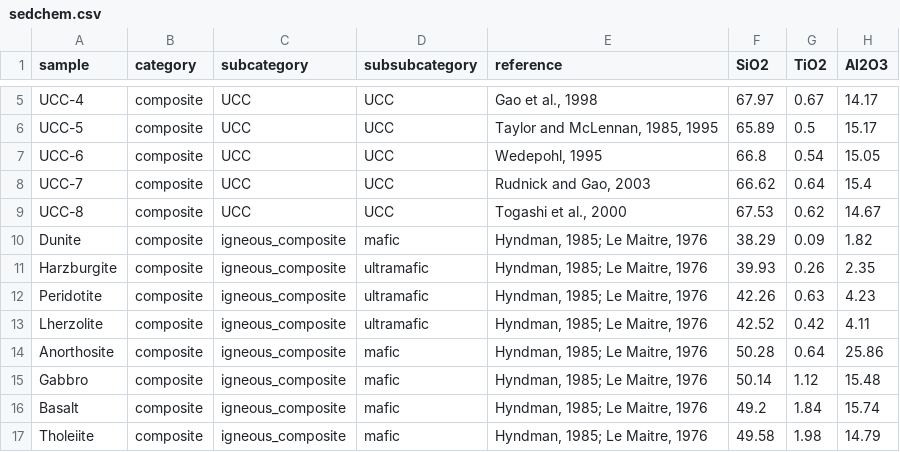
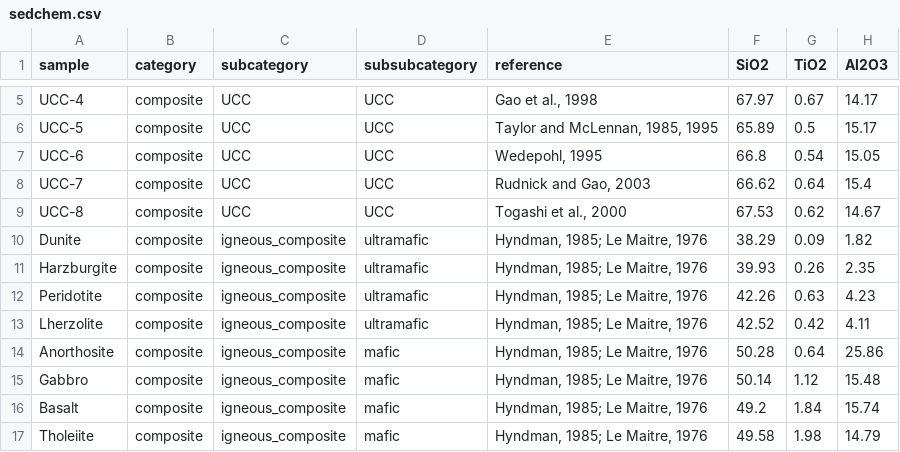
Before and after one commit to vinthegreat84/geochemistry, a CSV file: SedWeather/raw/sedchem.csv, drawn as a sheet; only a part is shown, gaps mark what is left out; the diff names each change by its address in the sheet, - before the commit and + after, or states it on an @@ line.

Commit message:
Update sedchem.csv

```diff
--- a/SedWeather/raw/sedchem.csv
+++ b/SedWeather/raw/sedchem.csv
-D10 (subsubcategory): mafic
+D10 (subsubcategory): ultramafic
```
